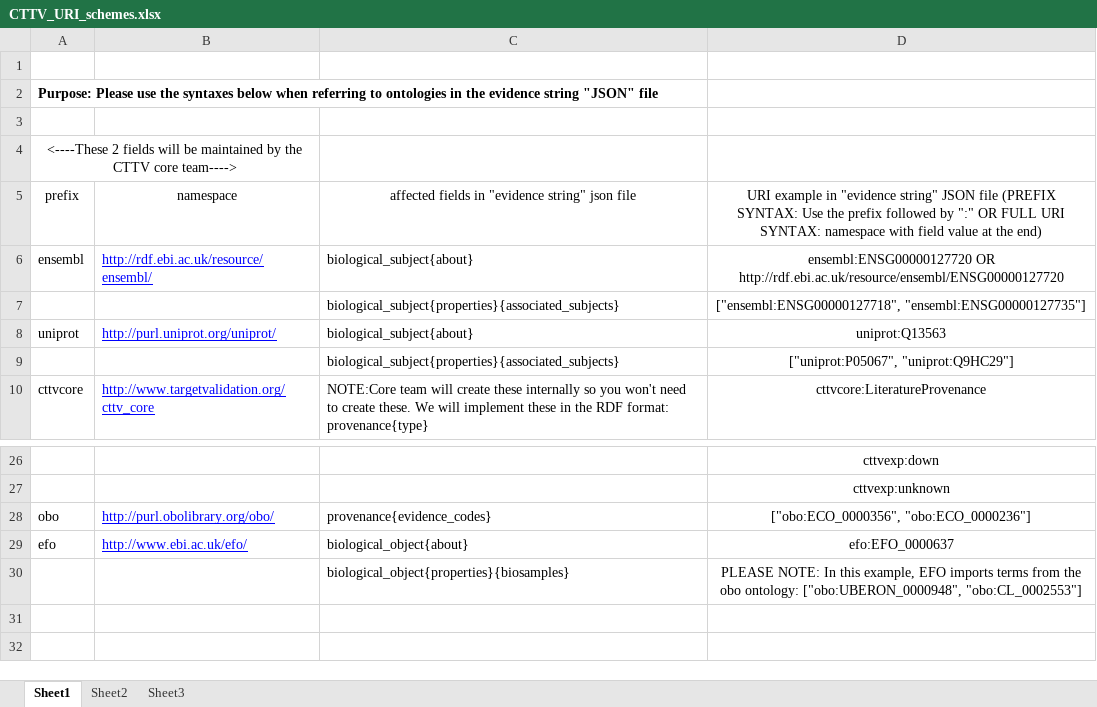
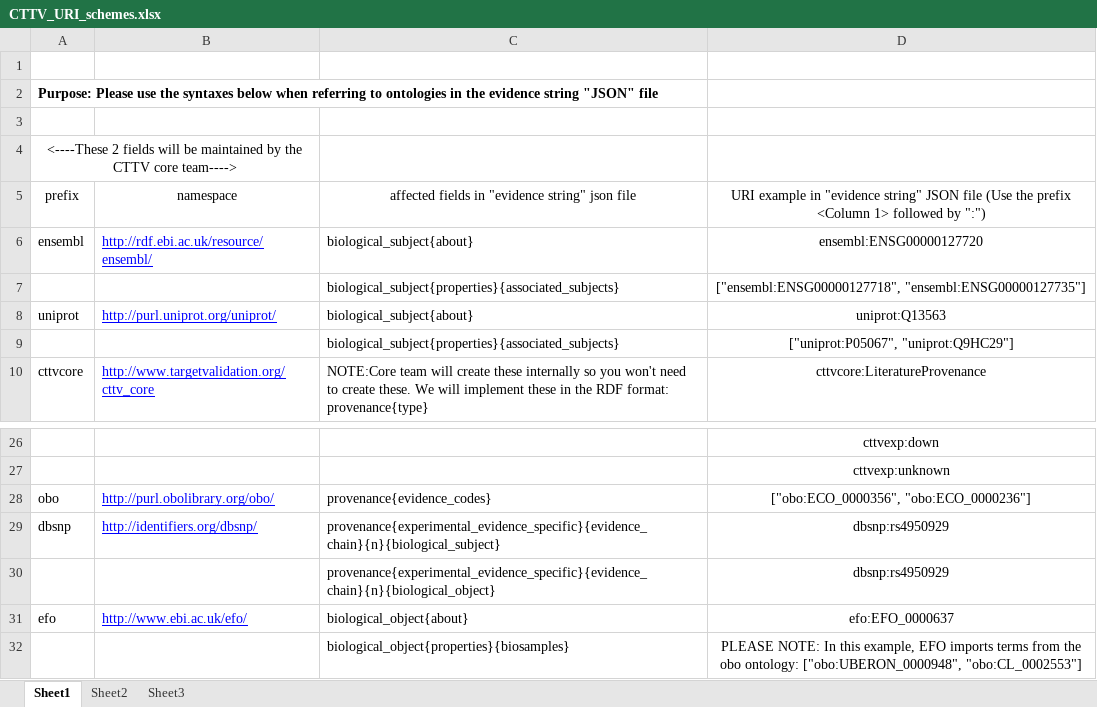
Before and after one commit to gkos-bio/input_data_format, an Excel workbook: CTTV_URI_schemes.xlsx, sheet Sheet1, drawn as a sheet; only a part is shown, gaps mark what is left out; values as stored, in another font and other column widths than the file's, no borders; table styles not drawn; the diff names each change by its address in the sheet, - before the commit and + after, or states it on an @@ line.

Commit message:
2x examples of ArrayAtlas evidence strings Added dbSNP URIs to CTTV schemes

```diff
--- a/CTTV_URI_schemes.xlsx (sheet Sheet1)
+++ b/CTTV_URI_schemes.xlsx (sheet Sheet1)
-D5: …JSON file (PREFIX SYNTAX: Use the prefix followed by ":" OR FULL URI SYNTAX: namespace with field value at the end)
+D5: …JSON file (Use the prefix <Column 1> followed by ":")
-D6: ensembl:ENSG00000127720 OR http://rdf.ebi.ac.uk/resource/ensembl/ENSG00000127720
+D6: ensembl:ENSG00000127720
+row 29: dbsnp | http://identifiers.org/dbsnp/ | provenance{experimental_evidence_specific}{evidence_chain}{n}{biological_subject} | dbsnp:rs4950929
+row 30:  |  | provenance{experimental_evidence_specific}{evidence_chain}{n}{biological_object} | dbsnp:rs4950929
```
Also changed, not shown: 2 other files.
